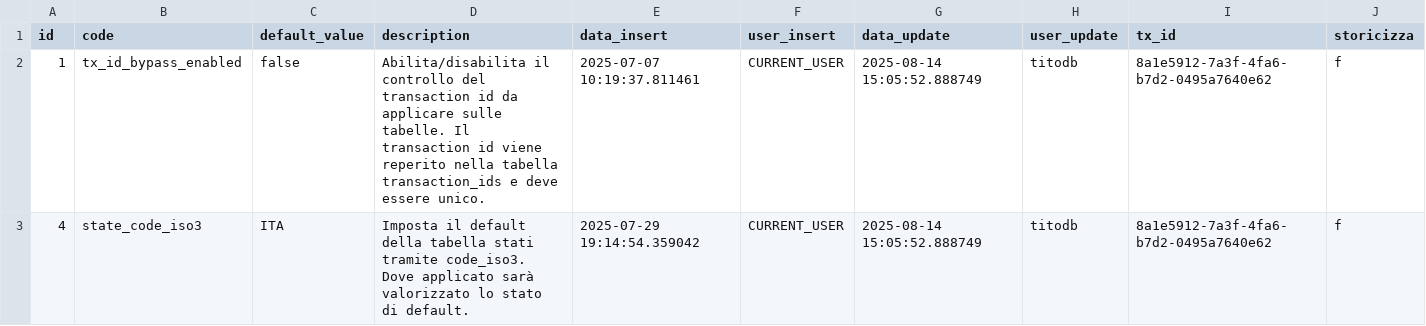
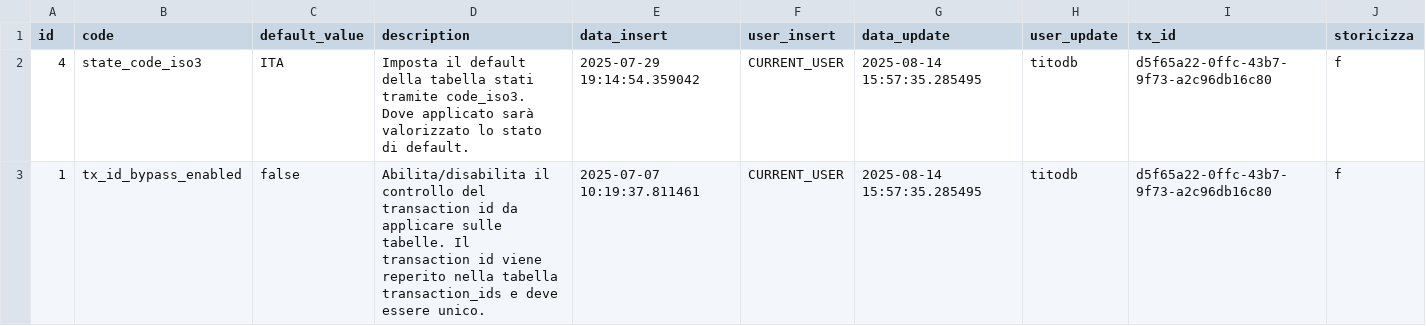
Before and after one commit to Tito-it/ZeroErp, a CSV file: db/changelog/migrations/80_data/sql/config/parameters.csv, drawn as a sheet.

```diff
--- a/db/changelog/migrations/80_data/sql/config/parameters.csv
+++ b/db/changelog/migrations/80_data/sql/config/parameters.csv
@@ -1,3 +1,3 @@
 id,code,default_value,description,data_insert,user_insert,data_update,user_update,tx_id,storicizza
-1,tx_id_bypass_enabled,false,Abilita/disabilita il controllo del transaction id da applicare sulle tabelle. Il transaction id viene reperito nella tabella transaction_ids e deve essere unico.,2025-07-07 10:19:37.811461,CURRENT_USER,2025-08-14 15:05:52.888749,titodb,8a1e5912-7a3f-4fa6-b7d2-0495a7640e62,f
-4,state_code_iso3,ITA,Imposta il default della tabella stati tramite code_iso3.  Dove applicato sarà valorizzato lo stato di default.,2025-07-29 19:14:54.359042,CURRENT_USER,2025-08-14 15:05:52.888749,titodb,8a1e5912-7a3f-4fa6-b7d2-0495a7640e62,f
+4,state_code_iso3,ITA,Imposta il default della tabella stati tramite code_iso3.  Dove applicato sarà valorizzato lo stato di default.,2025-07-29 19:14:54.359042,CURRENT_USER,2025-08-14 15:57:35.285495,titodb,d5f65a22-0ffc-43b7-9f73-a2c96db16c80,f
+1,tx_id_bypass_enabled,false,Abilita/disabilita il controllo del transaction id da applicare sulle tabelle. Il transaction id viene reperito nella tabella transaction_ids e deve essere unico.,2025-07-07 10:19:37.811461,CURRENT_USER,2025-08-14 15:57:35.285495,titodb,d5f65a22-0ffc-43b7-9f73-a2c96db16c80,f
```
Also changed, not shown: db/changelog/migrations/80_data/sql/config/province.csv, db/changelog/migrations/80_data/sql/config/regioni.csv, 20 other files.
